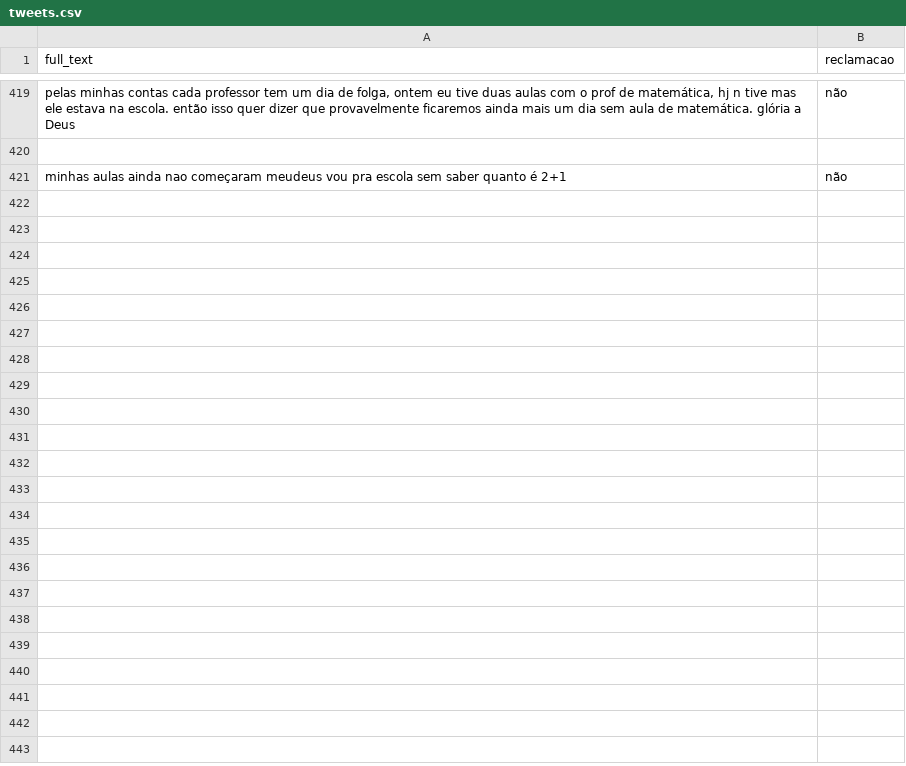
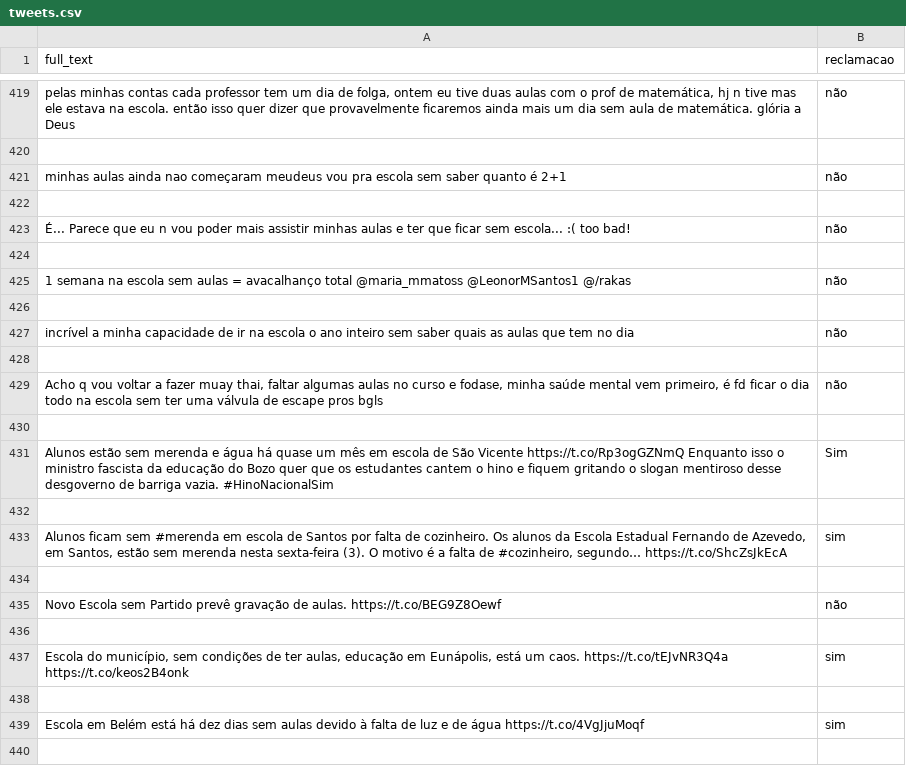
Before and after one commit to richecr/ProjetoCrowd4City, a CSV file: Classificador/tweets.csv, drawn as a sheet; only a part is shown, gaps mark what is left out; the diff covers the shown part only; the diff names each change by its address in the sheet, - before the commit and + after, or states it on an @@ line.

```diff
--- a/Classificador/tweets.csv
+++ b/Classificador/tweets.csv
+row 422: (empty)
+row 423: É... Parece que eu n vou poder mais assistir minhas aulas e ter que ficar sem escola... :( too bad! | não
+row 424: (empty)
+row 425: 1 semana na escola sem aulas = avacalhanço total @maria_mmatoss @LeonorMSantos1 @/rakas | não
+row 426: (empty)
+row 427: incrível a minha capacidade de ir na escola o ano inteiro sem saber quais as aulas que tem no dia | não
+row 428: (empty)
+row 429: Acho q vou voltar a fazer muay thai, faltar algumas aulas no curso e fodase, minha saúde mental vem primeiro, é fd ficar o dia todo na escola sem ter uma válvula de escape pros bgls | não
+row 430: (empty)
+row 431: Alunos estão sem merenda e água há quase um mês em escola de São Vicente https://t.co/Rp3ogGZNmQ Enquanto isso o ministro fascista da educação do Bozo quer que os estudantes cantem o hino e fiquem gritando o slogan mentiroso desse desgoverno de barriga vazia. #HinoNacionalSim | Sim
+row 432: (empty)
+row 433: Alunos ficam sem #merenda em escola de Santos por falta de cozinheiro. Os alunos da Escola Estadual Fernando de Azevedo, em Santos, estão sem merenda nesta sexta-feira (3). O motivo é a falta de #cozinheiro, segundo… https://t.co/ShcZsJkEcA | sim
+row 434: (empty)
+row 435: Novo Escola sem Partido prevê gravação de aulas. https://t.co/BEG9Z8Oewf | não
+row 436: (empty)
+row 437: Escola do município, sem condições de ter aulas, educação em Eunápolis, está um caos. https://t.co/tEJvNR3Q4a https://t.co/keos2B4onk | sim
+row 438: (empty)
+row 439: Escola em Belém está há dez dias sem aulas devido à falta de luz e de água https://t.co/4VgJjuMoqf | sim
+row 440: (empty)
```
Also changed, not shown: 21 added rows elsewhere in this file, twitter_scraping/tweets_testes.csv.
